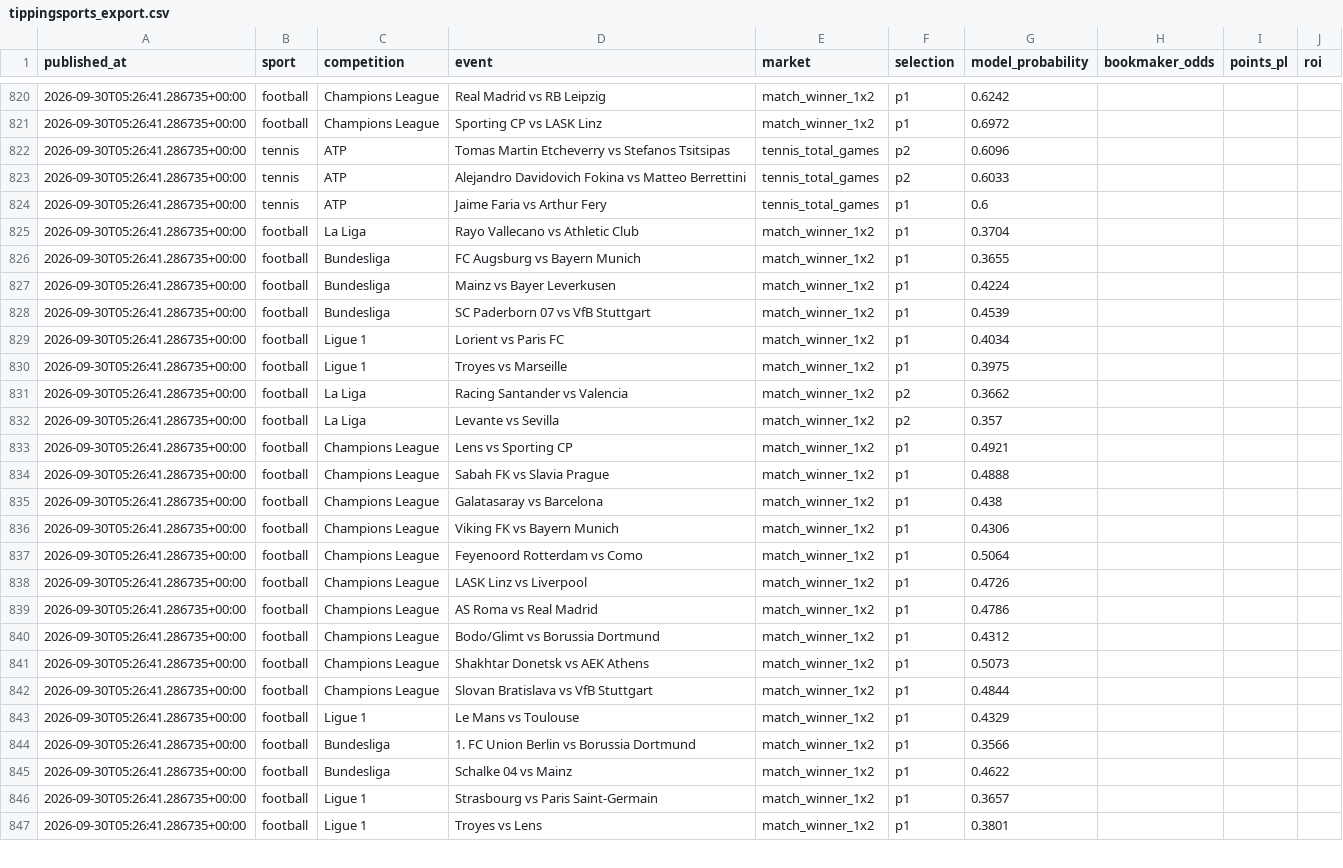
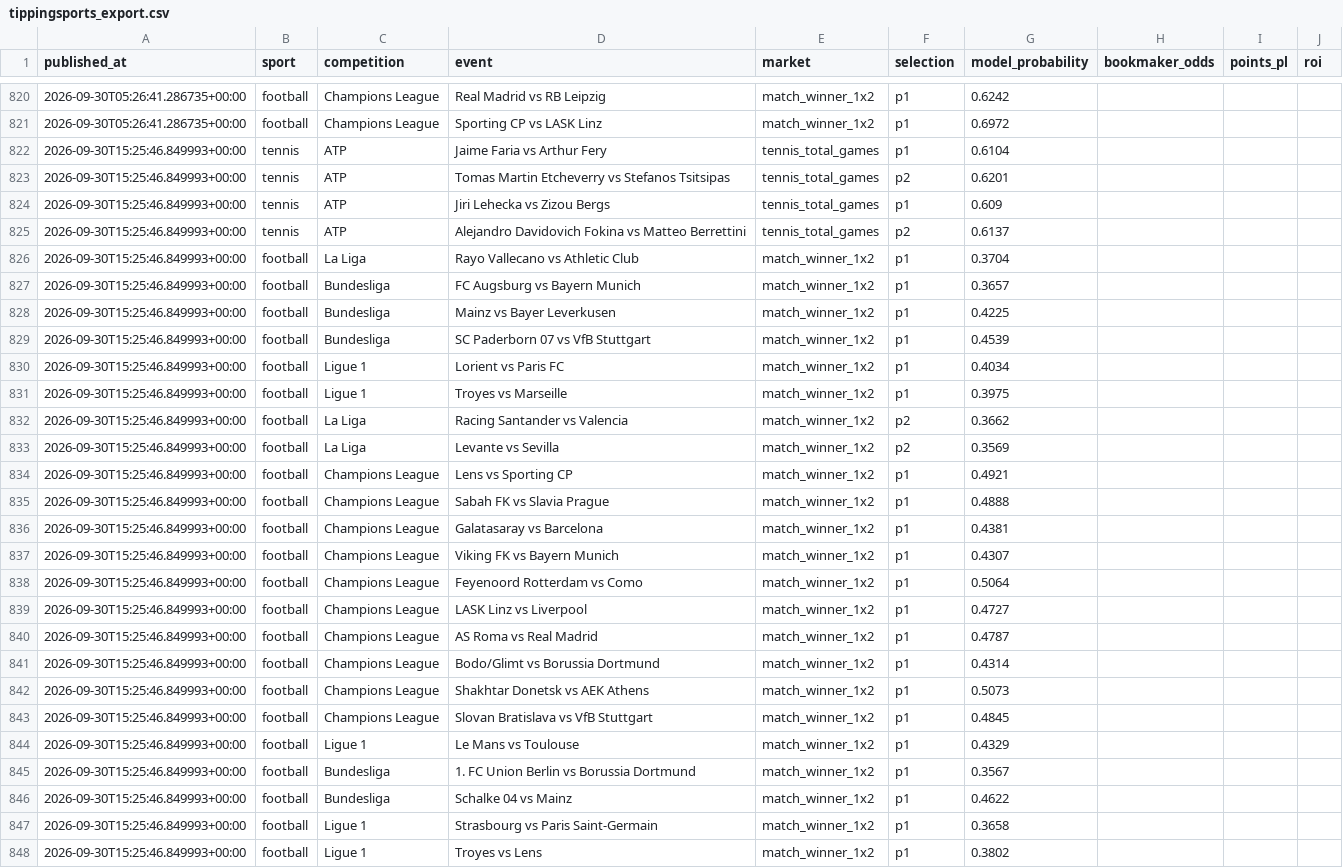
Before and after one commit to topboyasian-stack/match-signal, a CSV file: data/tippingsports_export.csv, drawn as a sheet; only a part is shown, gaps mark what is left out; removed rows and columns are numbered as before the commit, all else as after; the diff covers the shown part only; the diff names each change by its address in the sheet, - before the commit and + after, or states it on an @@ line.

```diff
--- a/data/tippingsports_export.csv
+++ b/data/tippingsports_export.csv
+row 822: 2026-09-30T15:25:46.849993+00:00 | tennis | ATP | Jaime Faria vs Arthur Fery | tennis_total_games | p1 | 0.6104
-A823 (published_at): 2026-09-30T05:26:41.286735+00:00
+A823 (published_at): 2026-09-30T15:25:46.849993+00:00
-G823 (model_probability): 0.6096
+G823 (model_probability): 0.6201
+row 824: 2026-09-30T15:25:46.849993+00:00 | tennis | ATP | Jiri Lehecka vs Zizou Bergs | tennis_total_games | p1 | 0.609
-A825 (published_at): 2026-09-30T05:26:41.286735+00:00
+A825 (published_at): 2026-09-30T15:25:46.849993+00:00
-G825 (model_probability): 0.6033
+G825 (model_probability): 0.6137
-row 824: 2026-09-30T05:26:41.286735+00:00 | tennis | ATP | Jaime Faria vs Arthur Fery | tennis_total_games | p1 | 0.6
-A826:A848 (published_at): 2026-09-30T05:26:41.286735+00:00
+A826:A848 (published_at): 2026-09-30T15:25:46.849993+00:00
-G827 (model_probability): 0.3655
+G827 (model_probability): 0.3657
-G828 (model_probability): 0.4224
+G828 (model_probability): 0.4225
-G833 (model_probability): 0.357
+G833 (model_probability): 0.3569
-G836 (model_probability): 0.438
+G836 (model_probability): 0.4381
-G837 (model_probability): 0.4306
+G837 (model_probability): 0.4307
-G839 (model_probability): 0.4726
+G839 (model_probability): 0.4727
-G840 (model_probability): 0.4786
+G840 (model_probability): 0.4787
-G841 (model_probability): 0.4312
+G841 (model_probability): 0.4314
-G843 (model_probability): 0.4844
+G843 (model_probability): 0.4845
-G845 (model_probability): 0.3566
+G845 (model_probability): 0.3567
-G847 (model_probability): 0.3657
+G847 (model_probability): 0.3658
-G848 (model_probability): 0.3801
+G848 (model_probability): 0.3802
```
Also changed, not shown: 11 edited cells elsewhere in this file, 3 other files.
